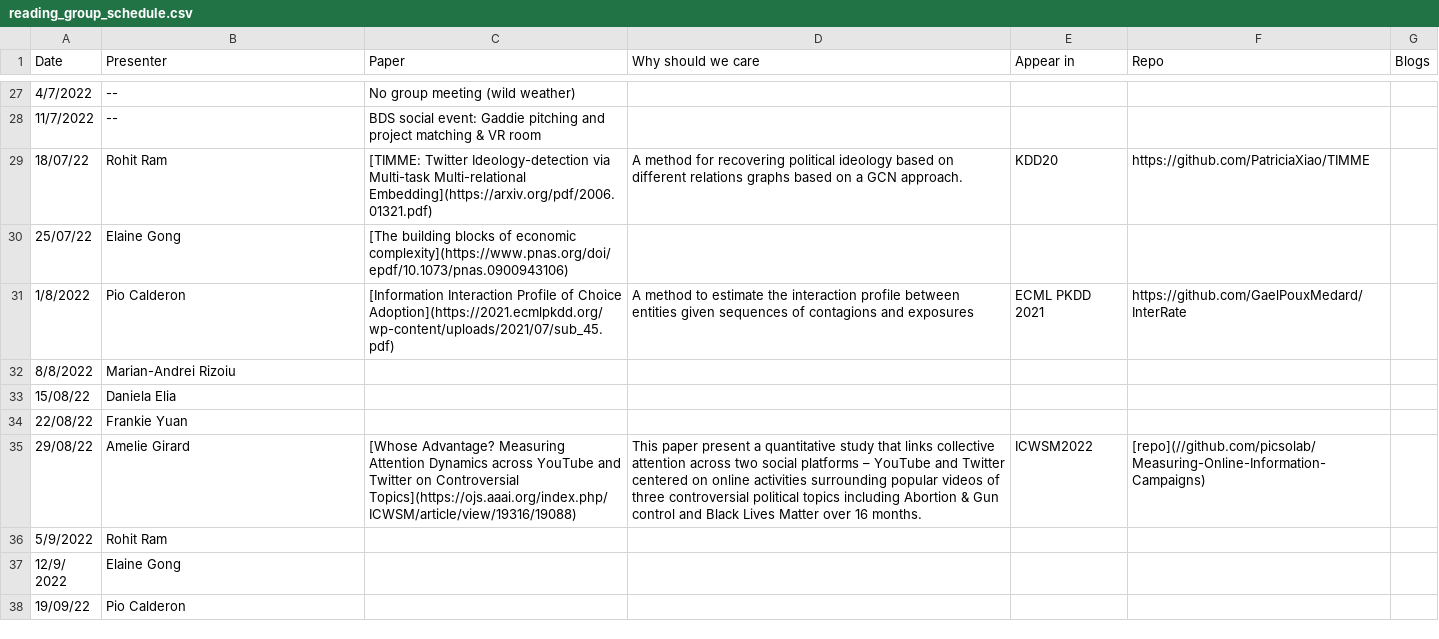
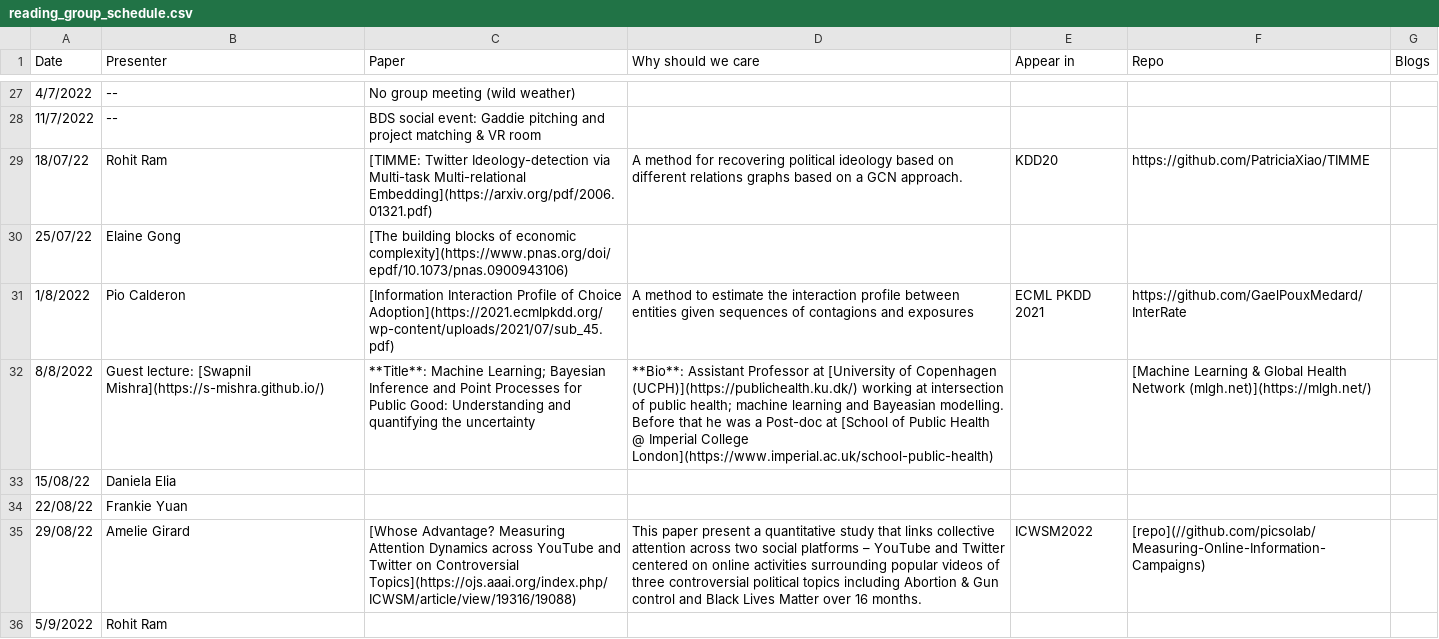
Before and after one commit to danielaelia/behavioral-ds.github.io, a CSV file: reading/reading_group_schedule.csv, drawn as a sheet; only a part is shown, gaps mark what is left out; the shorter side is filled out with more unchanged rows.

```diff
--- a/reading/reading_group_schedule.csv
+++ b/reading/reading_group_schedule.csv
@@ -31,3 +31,3 @@ Date,Presenter,Paper,Why should we care,Appear in,Repo,Blogs
 1/8/2022,Pio Calderon,[Information Interaction Profile of Choice Adoption](https://2021.ecmlpkdd.org/wp-content/uploads/2021/07/sub_45.pdf),A method to estimate the interaction profile between entities given sequences of contagions and exposures,ECML PKDD 2021,https://github.com/GaelPouxMedard/InterRate,
-8/8/2022,Marian-Andrei Rizoiu,,,,,
+8/8/2022,Guest lecture: [Swapnil Mishra](https://s-mishra.github.io/),**Title**: Machine Learning; Bayesian Inference and Point Processes for Public Good: Understanding and quantifying the uncertainty,**Bio**: Assistant Professor at [University of Copenhagen (UCPH)](https://publichealth.ku.dk/) working at intersection of public health; machine learning and Bayeasian modelling. Before that he was a Post-doc at [School of Public Health @ Imperial College London](https://www.imperial.ac.uk/school-public-health),,[Machine Learning & Global Health Network (mlgh.net)](https://mlgh.net/),
 15/08/22,Daniela Elia,,,,,
```
Also changed, not shown: 1 other file.
